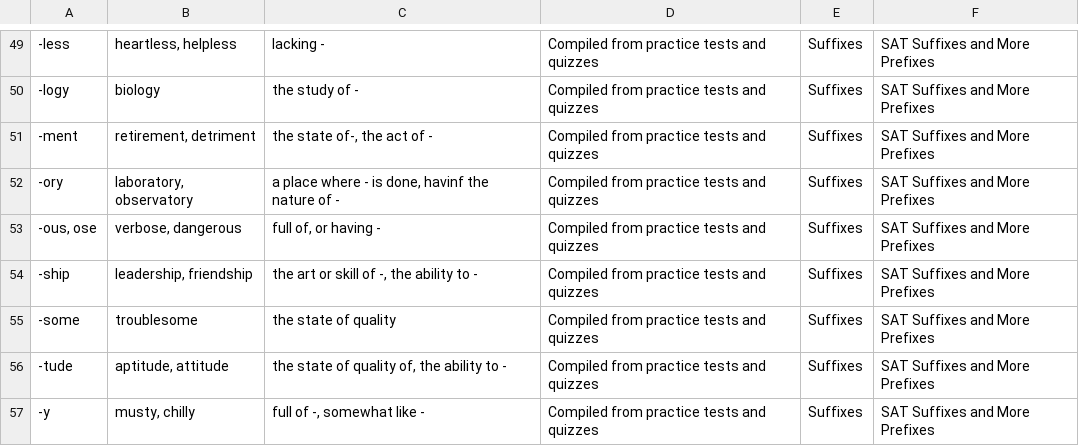
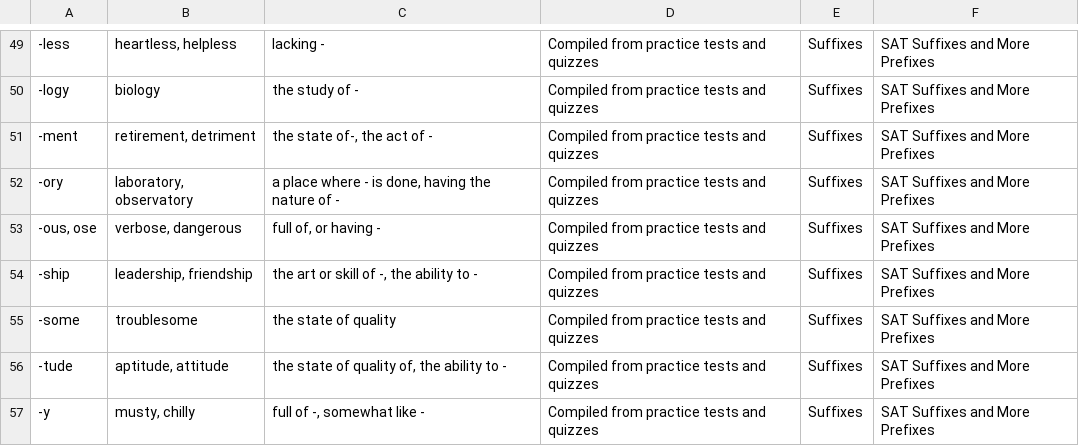
Before and after one commit to eeho/eeho.github.io, a CSV file: a0.csv, drawn as a sheet; only a part is shown, gaps mark what is left out; the diff names each change by its address in the sheet, - before the commit and + after, or states it on an @@ line.

Commit message:
fixed typo

```diff
--- a/a0.csv
+++ b/a0.csv
-C52: …is done, havinf the nature…
+C52: …is done, having the nature…
```
